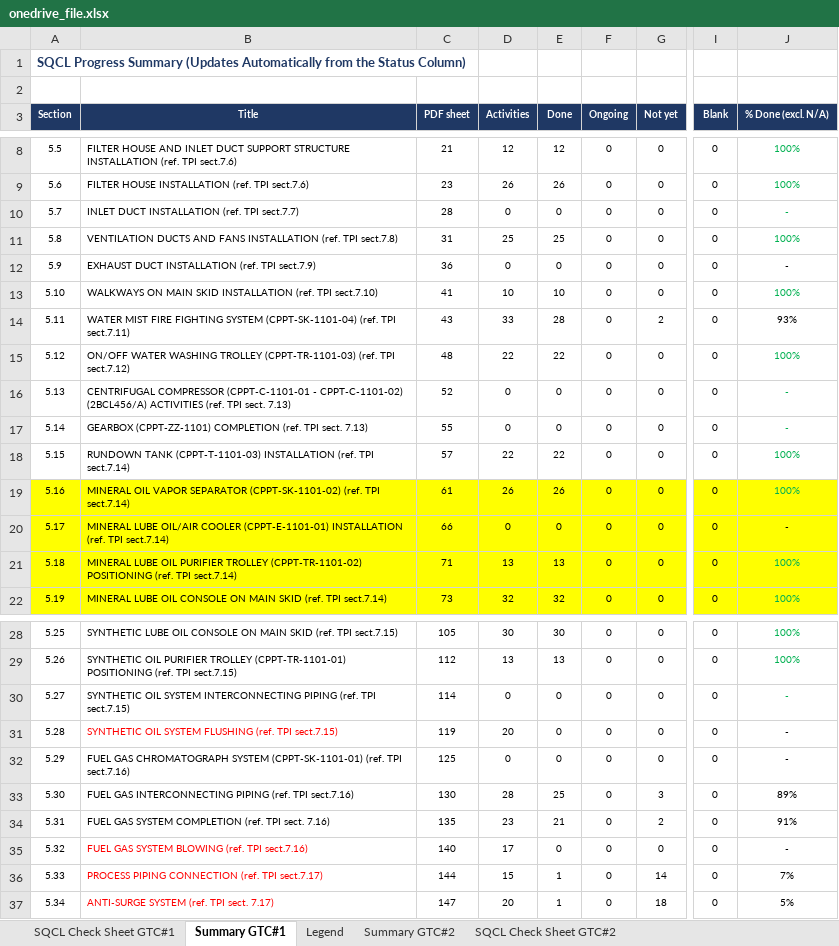
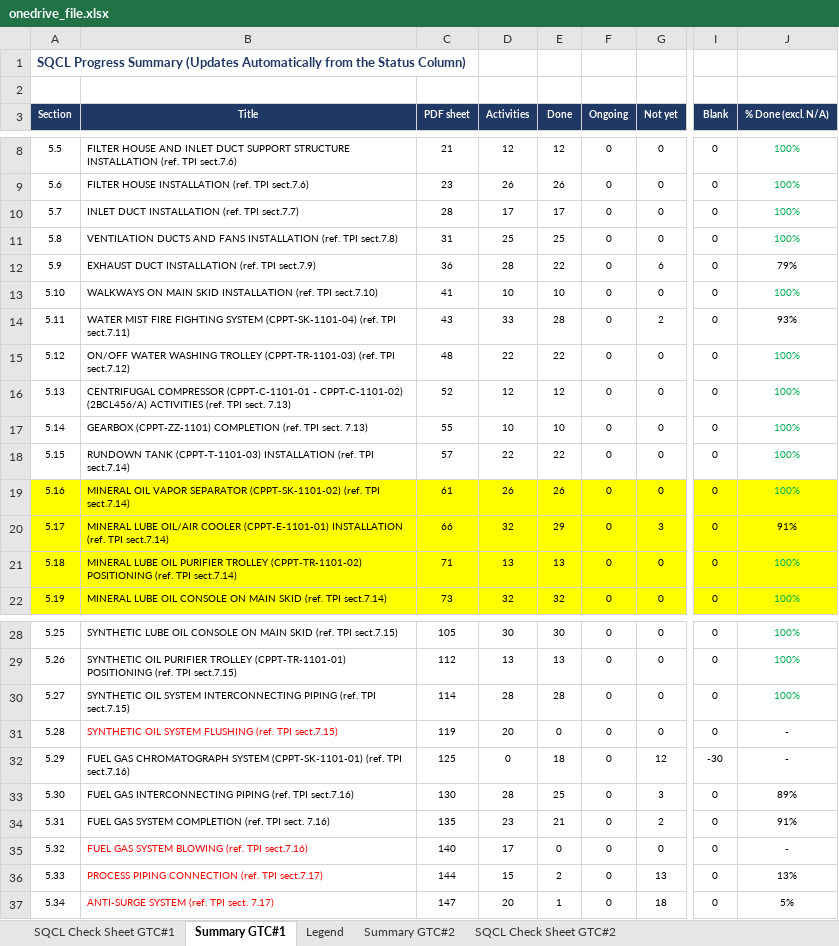
Before and after one commit to vubadien1983-droid/sqcl-dashboard, an Excel workbook: onedrive_file.xlsx, sheet Summary GTC#1, drawn as a sheet; only a part is shown, gaps mark what is left out; values as stored, in another font and other column widths than the file's, no borders; the diff covers the shown part only; the diff names each change by its address in the sheet, - before the commit and + after, or states it on an @@ line.

```diff
--- a/onedrive_file.xlsx (sheet Summary GTC#1)
+++ b/onedrive_file.xlsx (sheet Summary GTC#1)
-D10 (Activities): 0
+D10 (Activities): 17
-E10 (Done): 0
+E10 (Done): 17
-J10 (% Done (excl. N/A)): -
+J10 (% Done (excl. N/A)): 100%
-D12 (Activities): 0
+D12 (Activities): 28
-E12 (Done): 0
+E12 (Done): 22
-G12 (Not yet): 0
+G12 (Not yet): 6
-J12 (% Done (excl. N/A)): -
+J12 (% Done (excl. N/A)): 79%
-D16 (Activities): 0
+D16 (Activities): 12
-E16 (Done): 0
+E16 (Done): 12
-J16:J17 (% Done (excl. N/A)): -
+J16:J17 (% Done (excl. N/A)): 100%
-D17 (Activities): 0
+D17 (Activities): 10
-E17 (Done): 0
+E17 (Done): 10
-D20 (Activities): 0
+D20 (Activities): 32
-E20 (Done): 0
+E20 (Done): 29
-G20 (Not yet): 0
+G20 (Not yet): 3
-J20 (% Done (excl. N/A)): -
+J20 (% Done (excl. N/A)): 91%
-D30 (Activities): 0
+D30 (Activities): 28
-E30 (Done): 0
+E30 (Done): 28
-J30 (% Done (excl. N/A)): -
+J30 (% Done (excl. N/A)): 100%
-E32 (Done): 0
+E32 (Done): 18
-G32 (Not yet): 0
+G32 (Not yet): 12
-I32 (Blank): 0
+I32 (Blank): -30
-E36 (Done): 1
+E36 (Done): 2
-G36 (Not yet): 14
+G36 (Not yet): 13
-J36 (% Done (excl. N/A)): 7%
+J36 (% Done (excl. N/A)): 13%
```
Also changed, not shown: 9 edited cells elsewhere in this sheet, sheet SQCL Check Sheet GTC#1, 4 other files.
